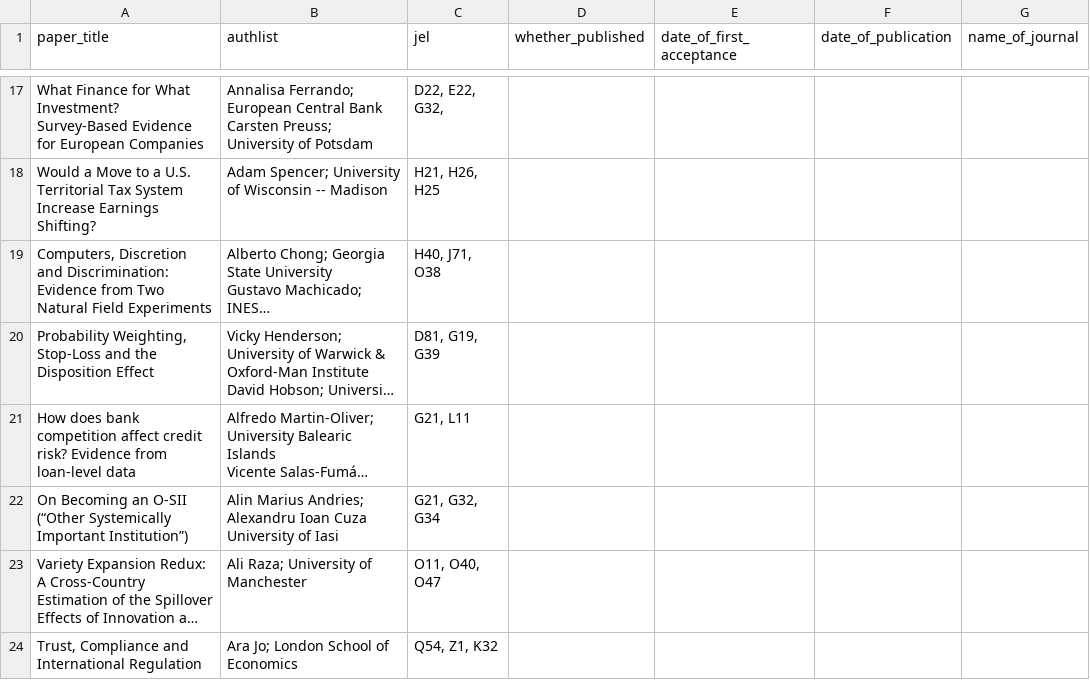
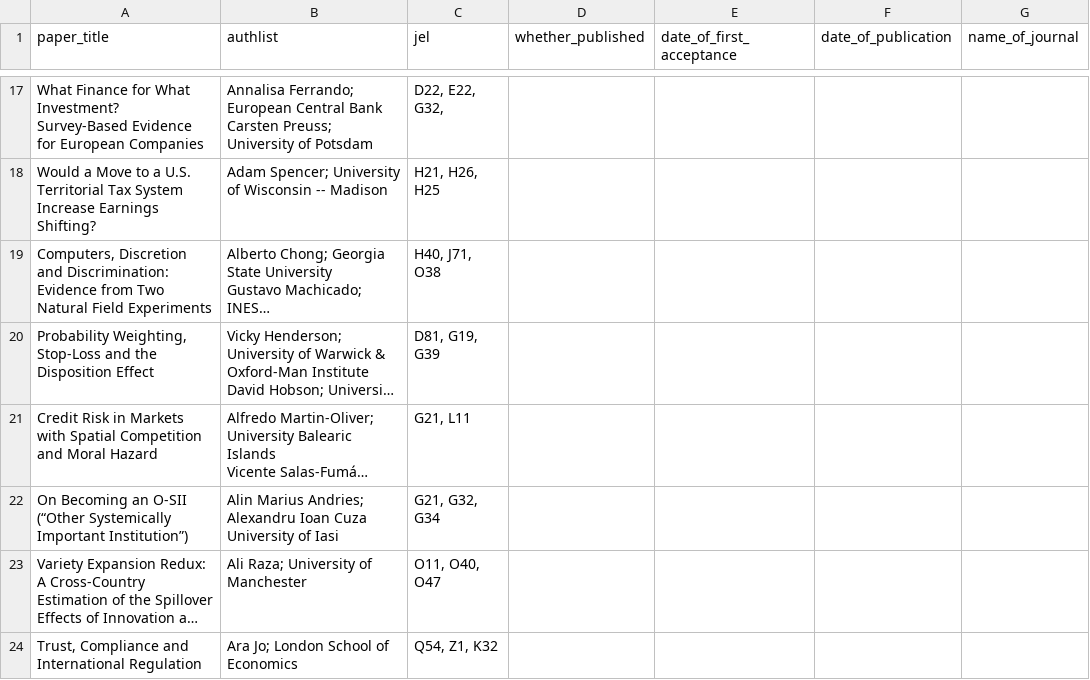
Before and after one commit to nhaley55/RA-Data, a CSV file: RA DATA Test.csv, drawn as a sheet; only a part is shown, gaps mark what is left out; long unchanged cells end in …; the diff names each change by its address in the sheet, - before the commit and + after, or states it on an @@ line.

Commit message:
Update RA DATA Test.csv

```diff
--- a/RA DATA Test.csv
+++ b/RA DATA Test.csv
-A21 (paper_title): How does bank competition affect credit risk? Evidence from loan-level data
+A21 (paper_title): Credit Risk in Markets with Spatial Competition and Moral Hazard
```
